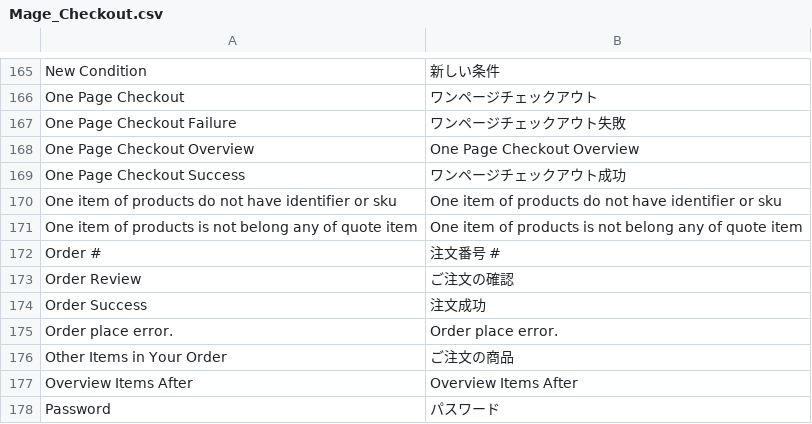
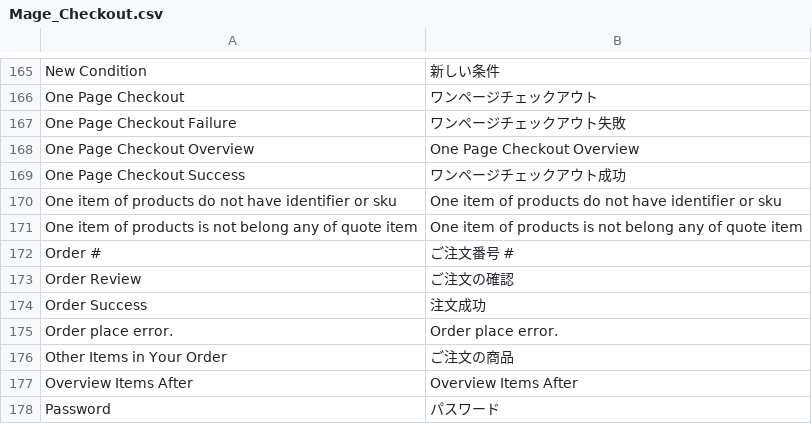
Before and after one commit to nojimage/Magento-Japanese-Translation, a CSV file: Mage_Checkout.csv, drawn as a sheet; only a part is shown, gaps mark what is left out.

```diff
--- a/Mage_Checkout.csv
+++ b/Mage_Checkout.csv
@@ -171,3 +171,3 @@
 "One item of products is not belong any of quote item","One item of products is not belong any of quote item"
-"Order #","注文番号 #"
+"Order #","ご注文番号 #"
 "Order Review","ご注文の確認"
```
Also changed, not shown: Mage_Adminhtml.csv, Mage_Customer.csv, 2 other files.
